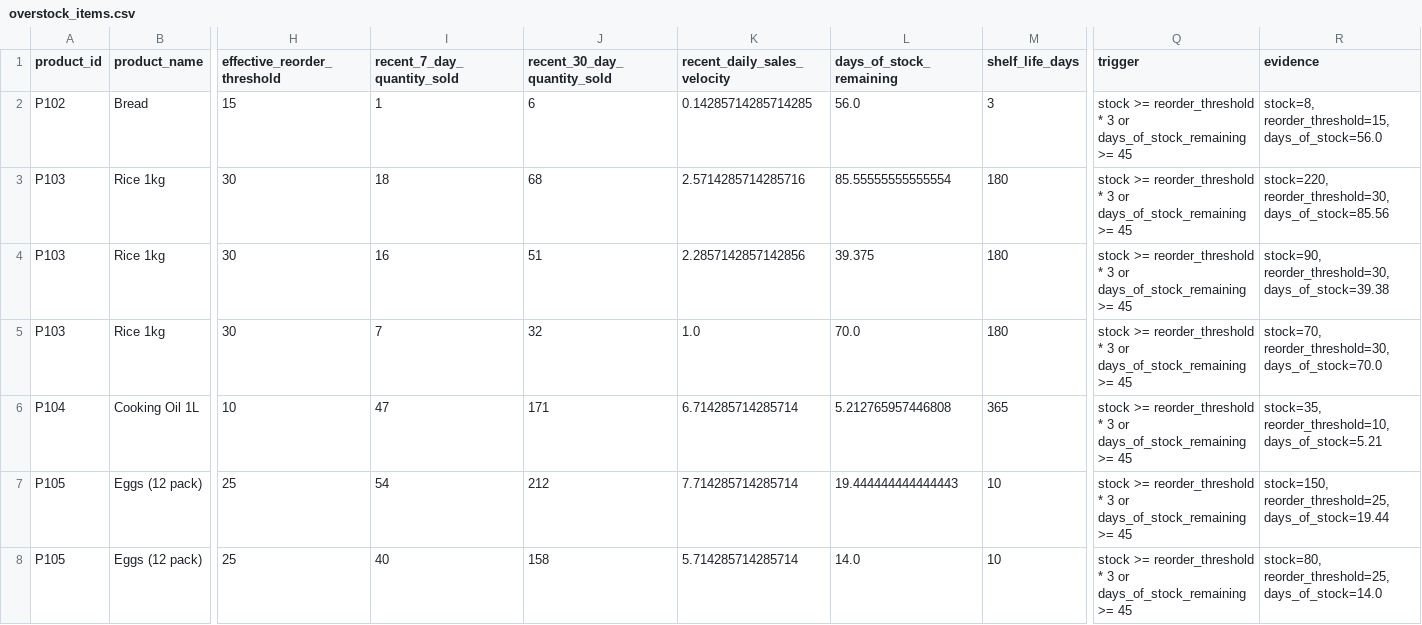
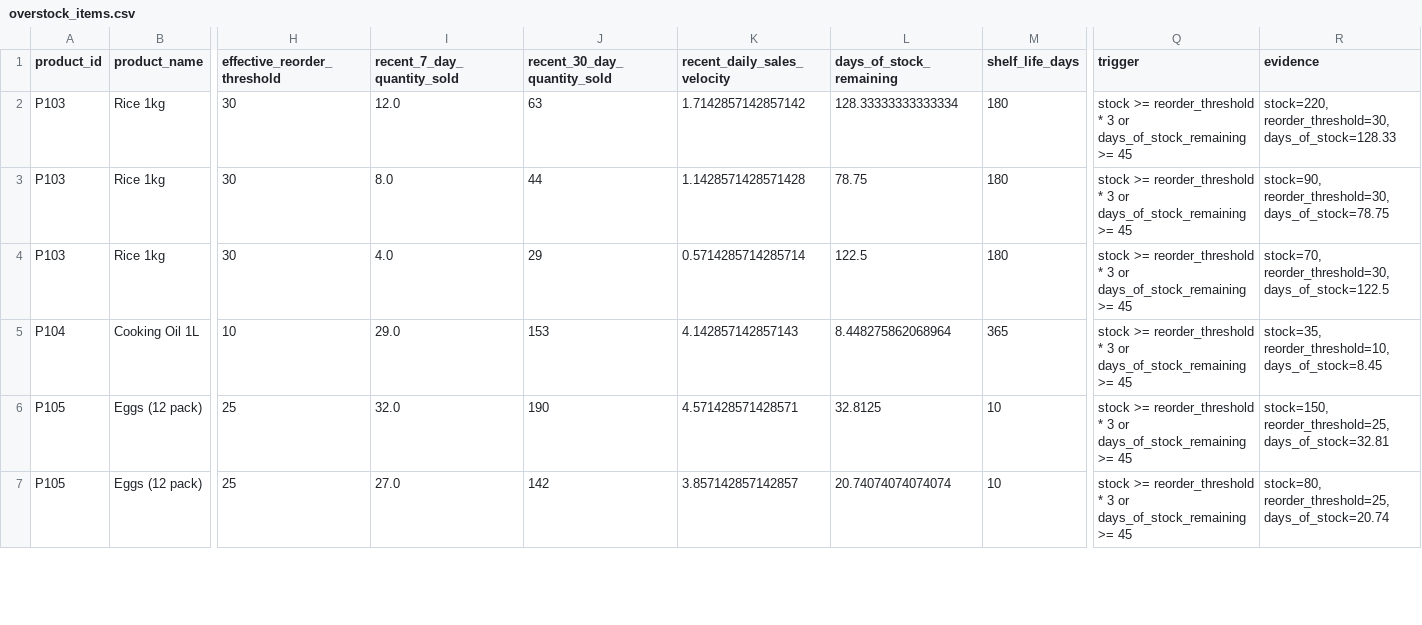
Before and after one commit to snehaalgurrala/Ai-Retail-Inventory-Optimizer, a CSV file: data/processed/overstock_items.csv, drawn as a sheet; only a part is shown, gaps mark what is left out; removed rows and columns are numbered as before the commit, all else as after; rows hold the shown columns only; the diff covers the shown part only; the diff names each change by its address in the sheet, - before the commit and + after, or states it on an @@ line.

```diff
--- a/data/processed/overstock_items.csv
+++ b/data/processed/overstock_items.csv
-row 2: P102 | Bread | 15 | 1 | 6 | 0.14285714285714285 | 56.0 | 3 | stock >= reorder_threshold * 3 or days_of_stock_remaining >= 45 | stock=8, reorder_threshold=15, days_of_stock=56.0
-I2 (recent_7_day_quantity_sold): 18
+I2 (recent_7_day_quantity_sold): 12.0
-J2 (recent_30_day_quantity_sold): 68
+J2 (recent_30_day_quantity_sold): 63
-K2 (recent_daily_sales_velocity): 2.5714285714285716
+K2 (recent_daily_sales_velocity): 1.7142857142857142
-L2 (days_of_stock_remaining): 85.55555555555554
+L2 (days_of_stock_remaining): 128.33333333333334
-R2 (evidence): stock=220, reorder_threshold=30, days_of_stock=85.56
+R2 (evidence): stock=220, reorder_threshold=30, days_of_stock=128.33
-I3 (recent_7_day_quantity_sold): 16
+I3 (recent_7_day_quantity_sold): 8.0
-J3 (recent_30_day_quantity_sold): 51
+J3 (recent_30_day_quantity_sold): 44
-K3 (recent_daily_sales_velocity): 2.2857142857142856
+K3 (recent_daily_sales_velocity): 1.1428571428571428
-L3 (days_of_stock_remaining): 39.375
+L3 (days_of_stock_remaining): 78.75
-R3 (evidence): stock=90, reorder_threshold=30, days_of_stock=39.38
+R3 (evidence): stock=90, reorder_threshold=30, days_of_stock=78.75
-I4 (recent_7_day_quantity_sold): 7
+I4 (recent_7_day_quantity_sold): 4.0
-J4 (recent_30_day_quantity_sold): 32
+J4 (recent_30_day_quantity_sold): 29
-K4 (recent_daily_sales_velocity): 1.0
+K4 (recent_daily_sales_velocity): 0.5714285714285714
-L4 (days_of_stock_remaining): 70.0
+L4 (days_of_stock_remaining): 122.5
-R4 (evidence): stock=70, reorder_threshold=30, days_of_stock=70.0
+R4 (evidence): stock=70, reorder_threshold=30, days_of_stock=122.5
-I5 (recent_7_day_quantity_sold): 47
+I5 (recent_7_day_quantity_sold): 29.0
-J5 (recent_30_day_quantity_sold): 171
+J5 (recent_30_day_quantity_sold): 153
-K5 (recent_daily_sales_velocity): 6.714285714285714
+K5 (recent_daily_sales_velocity): 4.142857142857143
-L5 (days_of_stock_remaining): 5.212765957446808
+L5 (days_of_stock_remaining): 8.448275862068964
-R5 (evidence): stock=35, reorder_threshold=10, days_of_stock=5.21
+R5 (evidence): stock=35, reorder_threshold=10, days_of_stock=8.45
-I6 (recent_7_day_quantity_sold): 54
+I6 (recent_7_day_quantity_sold): 32.0
-J6 (recent_30_day_quantity_sold): 212
+J6 (recent_30_day_quantity_sold): 190
-K6 (recent_daily_sales_velocity): 7.714285714285714
+K6 (recent_daily_sales_velocity): 4.571428571428571
-L6 (days_of_stock_remaining): 19.444444444444443
+L6 (days_of_stock_remaining): 32.8125
-R6 (evidence): stock=150, reorder_threshold=25, days_of_stock=19.44
+R6 (evidence): stock=150, reorder_threshold=25, days_of_stock=32.81
-I7 (recent_7_day_quantity_sold): 40
+I7 (recent_7_day_quantity_sold): 27.0
-J7 (recent_30_day_quantity_sold): 158
+J7 (recent_30_day_quantity_sold): 142
-K7 (recent_daily_sales_velocity): 5.714285714285714
+K7 (recent_daily_sales_velocity): 3.857142857142857
-L7 (days_of_stock_remaining): 14.0
+L7 (days_of_stock_remaining): 20.74074074074074
-R7 (evidence): stock=80, reorder_threshold=25, days_of_stock=14.0
+R7 (evidence): stock=80, reorder_threshold=25, days_of_stock=20.74
```
Also changed, not shown: 1 removed row and 89 edited cells elsewhere in this file, data/processed/dead_stock_candidates.csv, data/processed/high_demand_items.csv, 24 other files.
